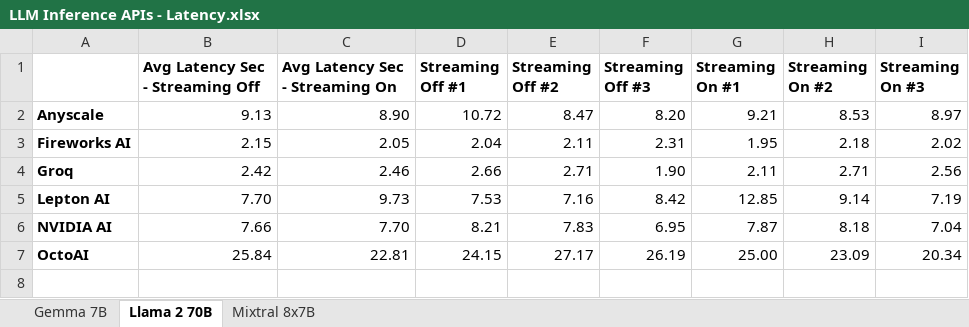
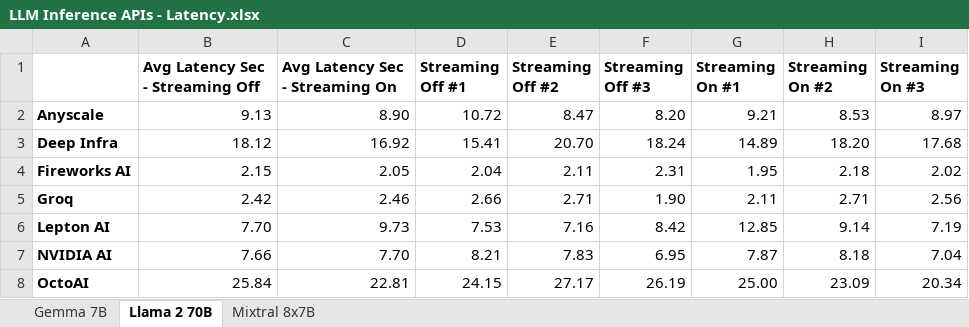
Before and after one commit to bstraehle/ai-ml-dl, an Excel workbook: apis/LLM Inference APIs - Latency.xlsx, sheet Llama 2 70B, drawn as a sheet; values as stored, in another font and other column widths than the file's, no borders; charts and pictures and conditional formats not drawn; the diff names each change by its address in the sheet, - before the commit and + after, or states it on an @@ line.

Commit message:
Add files via upload

```diff
--- a/apis/LLM Inference APIs - Latency.xlsx (sheet Llama 2 70B)
+++ b/apis/LLM Inference APIs - Latency.xlsx (sheet Llama 2 70B)
+row 3: Deep Infra | 18.12 | 16.92 | 15.41 | 20.70 | 18.24 | 14.89 | 18.20 | 17.68
```
Also changed, not shown: charts or pictures.
